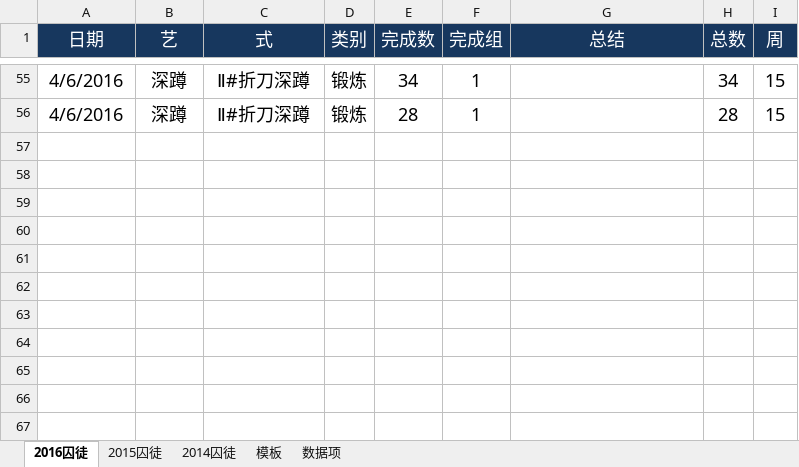
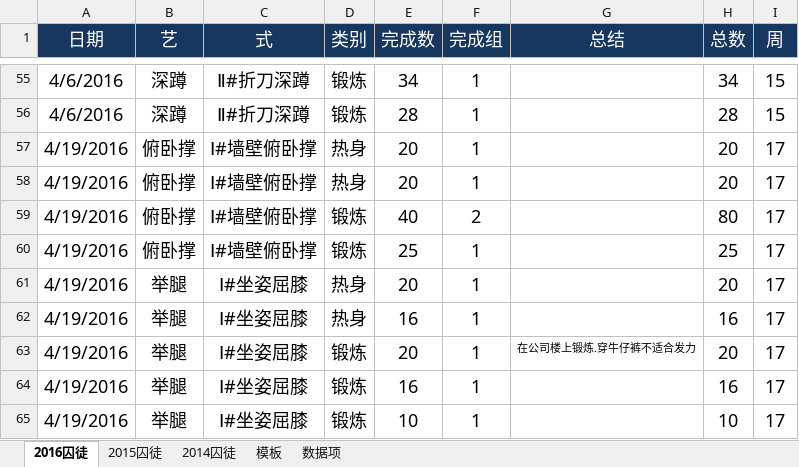
Before and after one commit to rikyoo/PersonalFiles, an Excel workbook: WangQ健身记录.xlsx, sheet 2016囚徒, drawn as a sheet; only a part is shown, gaps mark what is left out; values as stored, in another font and other column widths than the file's, no borders; conditional formats not drawn; the diff names each change by its address in the sheet, - before the commit and + after, or states it on an @@ line.

Commit message:
2016-04-19 锻炼记录

```diff
--- a/WangQ健身记录.xlsx (sheet 2016囚徒)
+++ b/WangQ健身记录.xlsx (sheet 2016囚徒)
+row 57: 4/19/2016 | 俯卧撑 | Ⅰ#墙壁俯卧撑 | 热身 | 20 | 1 |  | 20 | 17
+row 58: 4/19/2016 | 俯卧撑 | Ⅰ#墙壁俯卧撑 | 热身 | 20 | 1 |  | 20 | 17
+row 59: 4/19/2016 | 俯卧撑 | Ⅰ#墙壁俯卧撑 | 锻炼 | 40 | 2 |  | 80 | 17
+row 60: 4/19/2016 | 俯卧撑 | Ⅰ#墙壁俯卧撑 | 锻炼 | 25 | 1 |  | 25 | 17
+row 61: 4/19/2016 | 举腿 | Ⅰ#坐姿屈膝 | 热身 | 20 | 1 |  | 20 | 17
+row 62: 4/19/2016 | 举腿 | Ⅰ#坐姿屈膝 | 热身 | 16 | 1 |  | 16 | 17
+row 63: 4/19/2016 | 举腿 | Ⅰ#坐姿屈膝 | 锻炼 | 20 | 1 | 在公司楼上锻炼.穿牛仔裤不适合发力 | 20 | 17
+row 64: 4/19/2016 | 举腿 | Ⅰ#坐姿屈膝 | 锻炼 | 16 | 1 |  | 16 | 17
+row 65: 4/19/2016 | 举腿 | Ⅰ#坐姿屈膝 | 锻炼 | 10 | 1 |  | 10 | 17
```
